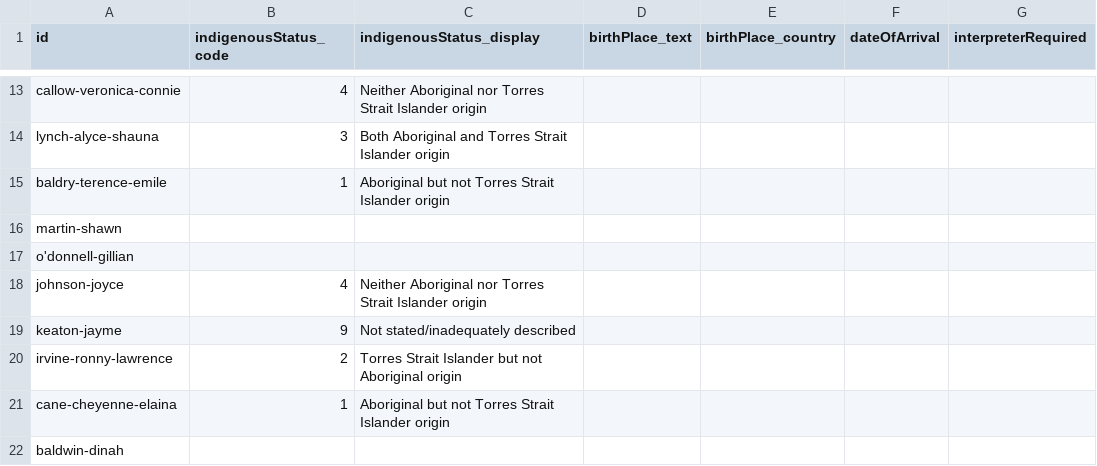
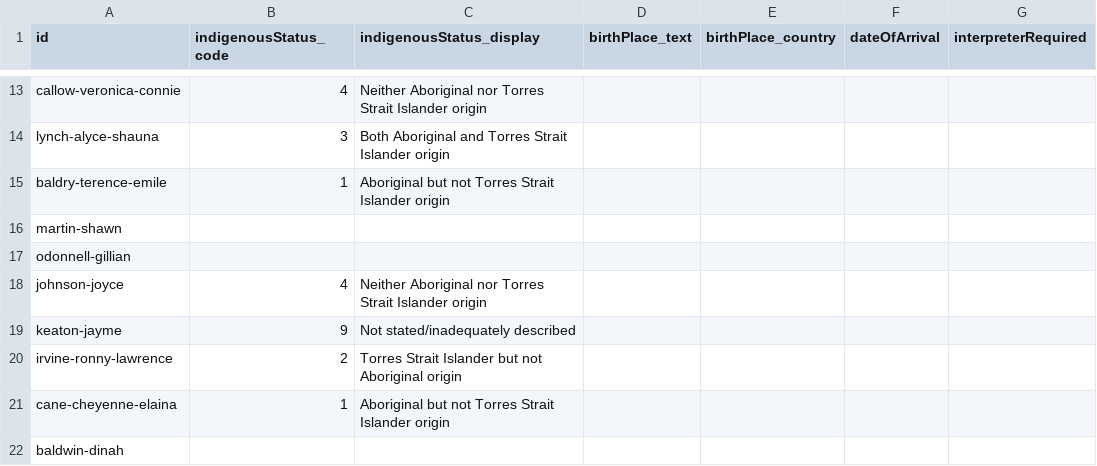
Before and after one commit to hl7au/au-fhir-test-data-utils, a CSV file: testdata-csv/AU Core Sample Data - Patient.csv, drawn as a sheet; only a part is shown, gaps mark what is left out; the diff names each change by its address in the sheet, - before the commit and + after, or states it on an @@ line.

Commit message:
Updated Test Data Patient.CSV to remove illegal apostrophe from id

```diff
--- a/testdata-csv/AU Core Sample Data - Patient.csv
+++ b/testdata-csv/AU Core Sample Data - Patient.csv
-A17 (id): o'donnell-gillian
+A17 (id): odonnell-gillian
```
